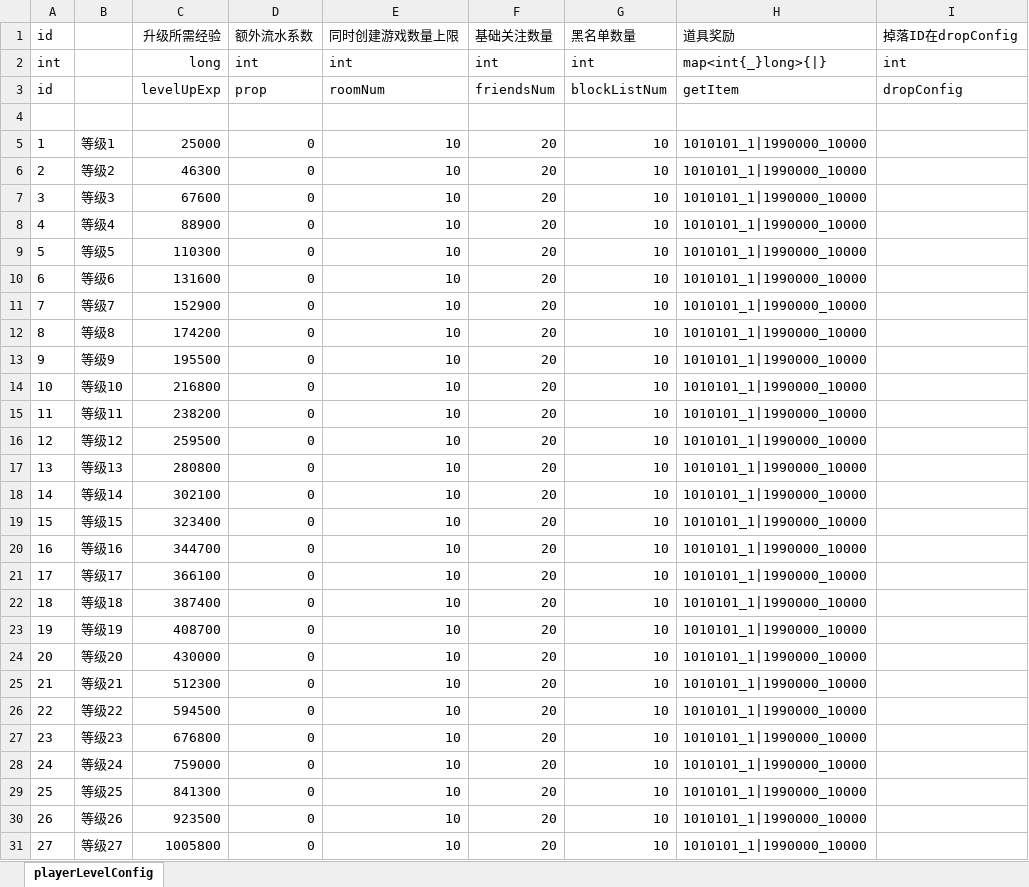
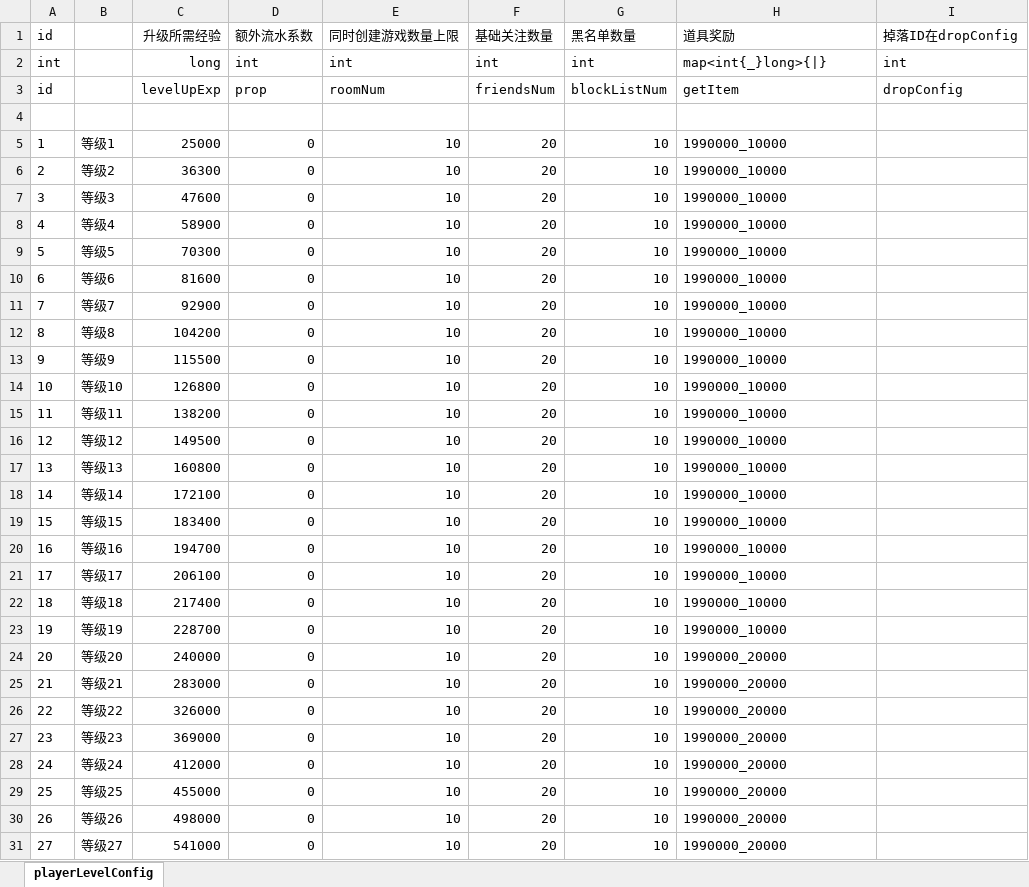
Before and after one commit to yanhailong/jjj_server, an Excel workbook: hall/resources/sample/playerLevelConfig.xlsx, sheet playerLevelConfig, drawn as a sheet; only a part is shown; values as stored, in another font and other column widths than the file's, no borders; the diff covers the shown part only; the diff names each change by its address in the sheet, - before the commit and + after, or states it on an @@ line.

```diff
--- a/hall/resources/sample/playerLevelConfig.xlsx (sheet playerLevelConfig)
+++ b/hall/resources/sample/playerLevelConfig.xlsx (sheet playerLevelConfig)
-H5:H23 (道具奖励): 1010101_1|1990000_10000
+H5:H23 (道具奖励): 1990000_10000
-C6 (升级所需经验): 46300
+C6 (升级所需经验): 36300
-C7 (升级所需经验): 67600
+C7 (升级所需经验): 47600
-C8 (升级所需经验): 88900
+C8 (升级所需经验): 58900
-C9 (升级所需经验): 110300
+C9 (升级所需经验): 70300
-C10 (升级所需经验): 131600
+C10 (升级所需经验): 81600
-C11 (升级所需经验): 152900
+C11 (升级所需经验): 92900
-C12 (升级所需经验): 174200
+C12 (升级所需经验): 104200
-C13 (升级所需经验): 195500
+C13 (升级所需经验): 115500
-C14 (升级所需经验): 216800
+C14 (升级所需经验): 126800
-C15 (升级所需经验): 238200
+C15 (升级所需经验): 138200
-C16 (升级所需经验): 259500
+C16 (升级所需经验): 149500
-C17 (升级所需经验): 280800
+C17 (升级所需经验): 160800
-C18 (升级所需经验): 302100
+C18 (升级所需经验): 172100
-C19 (升级所需经验): 323400
+C19 (升级所需经验): 183400
-C20 (升级所需经验): 344700
+C20 (升级所需经验): 194700
-C21 (升级所需经验): 366100
+C21 (升级所需经验): 206100
-C22 (升级所需经验): 387400
+C22 (升级所需经验): 217400
-C23 (升级所需经验): 408700
+C23 (升级所需经验): 228700
-C24 (升级所需经验): 430000
+C24 (升级所需经验): 240000
-H24:H31 (道具奖励): 1010101_1|1990000_10000
+H24:H31 (道具奖励): 1990000_20000
-C25 (升级所需经验): 512300
+C25 (升级所需经验): 283000
-C26 (升级所需经验): 594500
+C26 (升级所需经验): 326000
-C27 (升级所需经验): 676800
+C27 (升级所需经验): 369000
-C28 (升级所需经验): 759000
+C28 (升级所需经验): 412000
-C29 (升级所需经验): 841300
+C29 (升级所需经验): 455000
-C30 (升级所需经验): 923500
+C30 (升级所需经验): 498000
-C31 (升级所需经验): 1005800
+C31 (升级所需经验): 541000
```
Also changed, not shown: 1944 edited cells elsewhere in this sheet, hall/resources/sample/Item.xlsx, poker/resources/sample/Item.xlsx, 37 other files.
